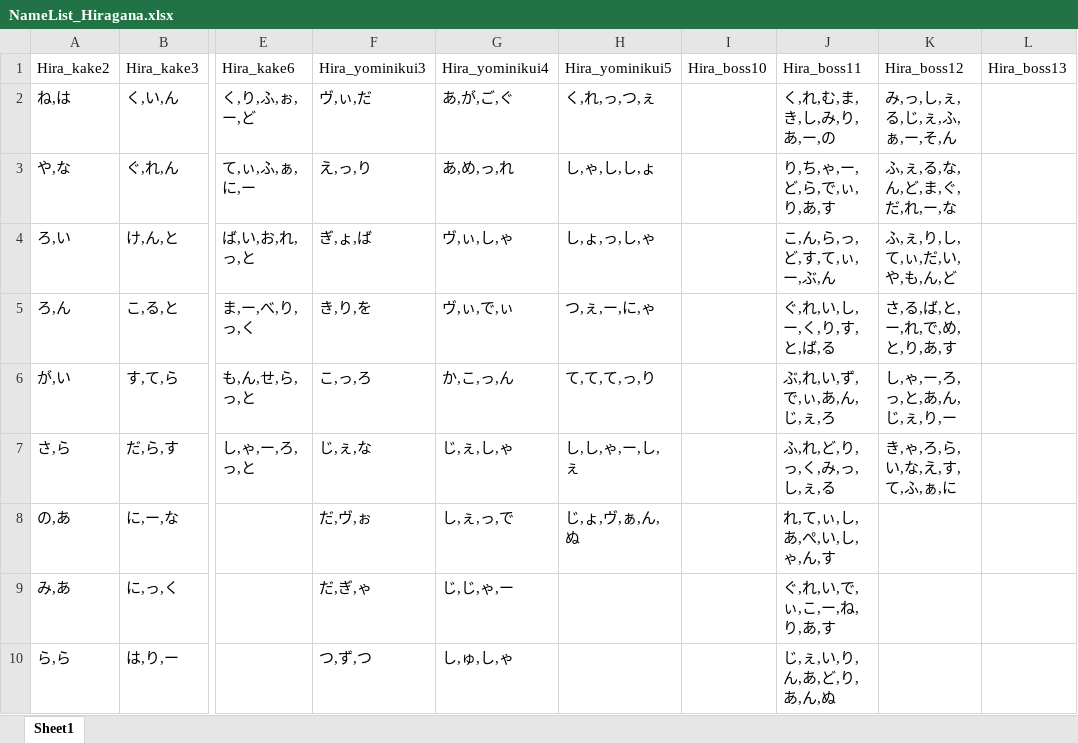
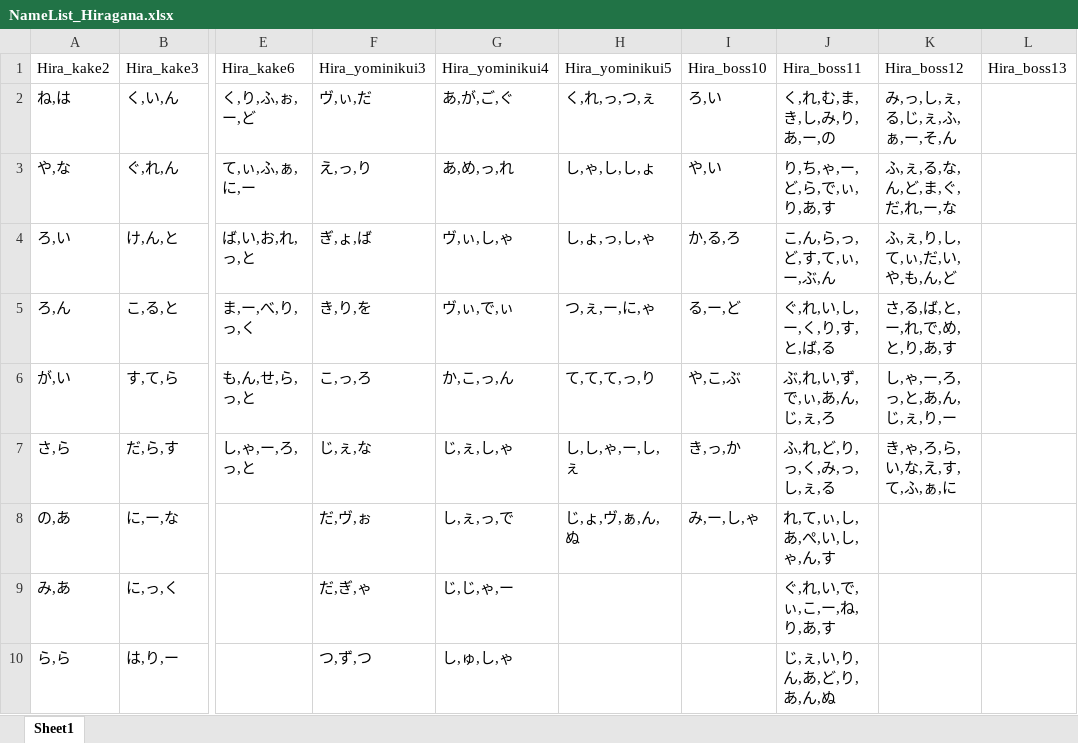
Before and after one commit to baha702/Nanazono_Familiar, an Excel workbook: Nanazono_Familiar/Assets/Resources/NameList_Hiragana.xlsx, sheet Sheet1, drawn as a sheet; only a part is shown, gaps mark what is left out; values as stored, in another font and other column widths than the file's, no borders; the diff names each change by its address in the sheet, - before the commit and + after, or states it on an @@ line.

```diff
--- a/Nanazono_Familiar/Assets/Resources/NameList_Hiragana.xlsx (sheet Sheet1)
+++ b/Nanazono_Familiar/Assets/Resources/NameList_Hiragana.xlsx (sheet Sheet1)
-I2: (empty)
+I2: ろ,い
-I3: (empty)
+I3: や,い
-I4: (empty)
+I4: か,る,ろ
-I5: (empty)
+I5: る,ー,ど
-I6: (empty)
+I6: や,こ,ぶ
-I7: (empty)
+I7: き,っ,か
-I8: (empty)
+I8: み,ー,し,ゃ
```
Also changed, not shown: Nanazono_Familiar/Assets/Resources/NameList.xlsx, 31 other files.
